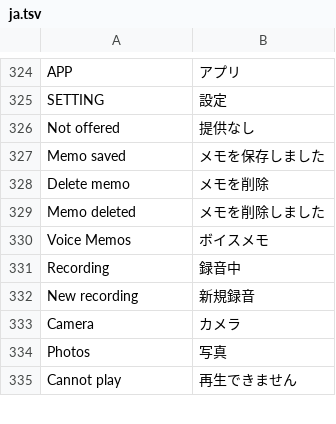
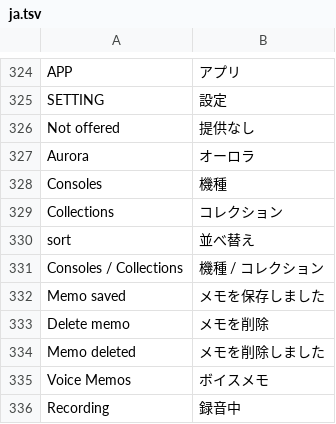
Before and after one commit to mvizensk/VitaOS, a TSV file: assets/lang/ja.tsv, drawn as a sheet; only a part is shown, gaps mark what is left out; the shorter side is filled out with more unchanged rows.

```diff
--- a/assets/lang/ja.tsv
+++ b/assets/lang/ja.tsv
@@ -326,2 +326,7 @@ SETTING	設定
 Not offered	提供なし
+Aurora	オーロラ
+Consoles	機種
+Collections	コレクション
+sort	並べ替え
+Consoles / Collections	機種 / コレクション
 Memo saved	メモを保存しました
```
Also changed, not shown: assets/lang/de.tsv, assets/lang/es.tsv, 9 other files.
